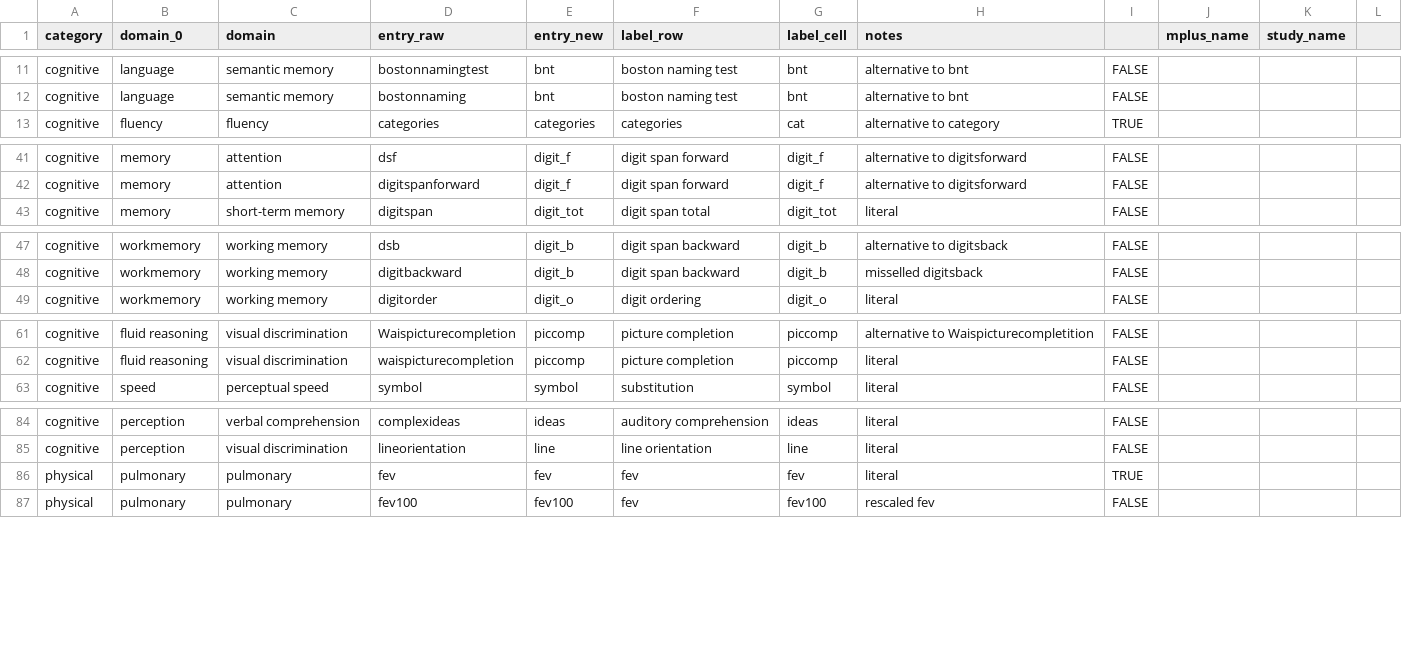
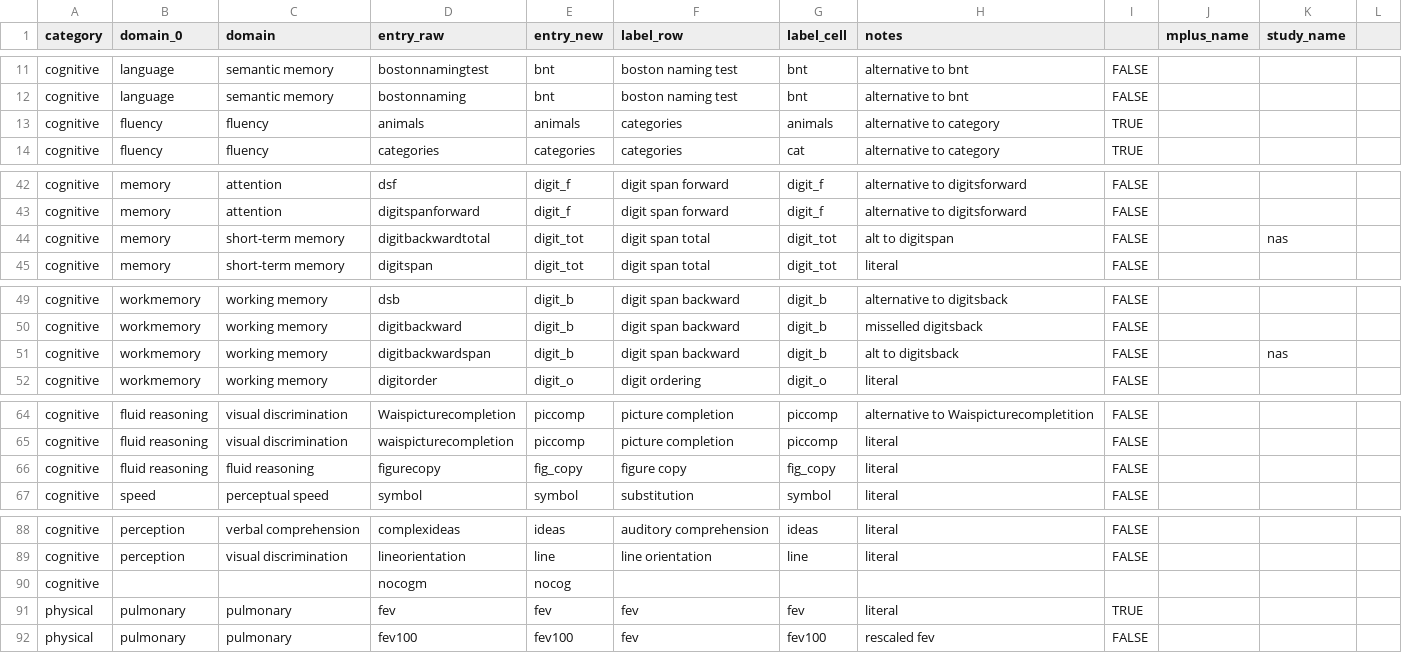
Before and after one commit to IALSA/IALSA-2015-Portland, a CSV file: manipulation/rename-classify-rules.csv, drawn as a sheet; only a part is shown, gaps mark what is left out; the diff names each change by its address in the sheet, - before the commit and + after, or states it on an @@ line.

Commit message:
update renaming rules
to adjudt for NAS

```diff
--- a/manipulation/rename-classify-rules.csv
+++ b/manipulation/rename-classify-rules.csv
+row 13: cognitive | fluency | fluency | animals | animals | categories | animals | alternative to category | TRUE
+row 44: cognitive | memory | short-term memory | digitbackwardtotal | digit_tot | digit span total | digit_tot | alt to digitspan | FALSE |  | nas
+row 51: cognitive | workmemory | working memory | digitbackwardspan | digit_b | digit span backward | digit_b | alt to digitsback | FALSE |  | nas
+row 66: cognitive | fluid reasoning | fluid reasoning | figurecopy | fig_copy | figure copy | fig_copy | literal | FALSE
+row 90: cognitive |  |  | nocogm | nocog
```
